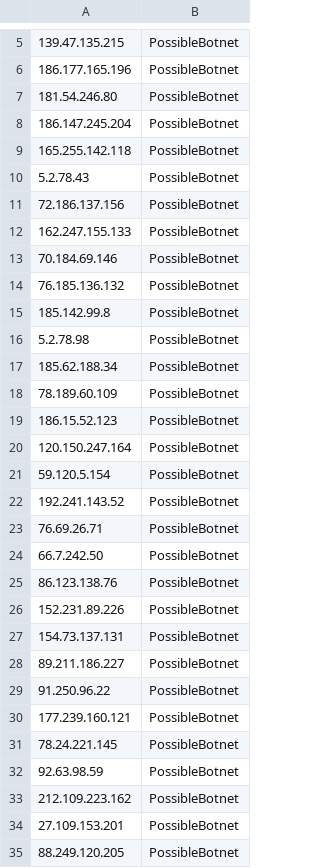
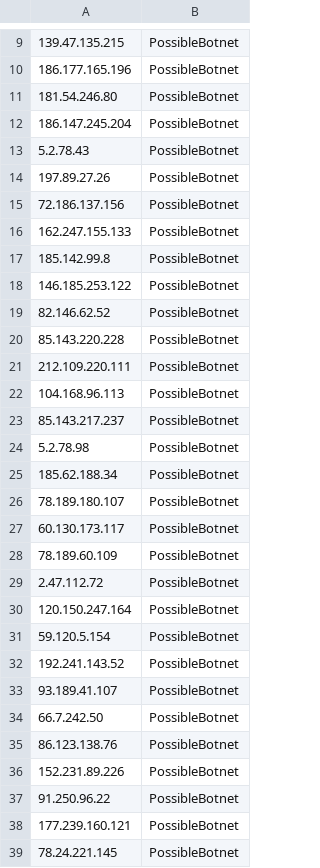
Before and after one commit to DesertFoxBG/desertfoxbg.github.io, a CSV file: smallIPfeed.csv, drawn as a sheet; only a part is shown, gaps mark what is left out; the shorter side is filled out with more unchanged rows; the diff covers the shown part only.

Commit message:
2020-01-15 14:56:34.600039

```diff
--- a/smallIPfeed.csv
+++ b/smallIPfeed.csv
@@ -8,13 +12,19 @@
 186.147.245.204,PossibleBotnet
-165.255.142.118,PossibleBotnet
 5.2.78.43,PossibleBotnet
+197.89.27.26,PossibleBotnet
 72.186.137.156,PossibleBotnet
 162.247.155.133,PossibleBotnet
-70.184.69.146,PossibleBotnet
-76.185.136.132,PossibleBotnet
 185.142.99.8,PossibleBotnet
+146.185.253.122,PossibleBotnet
+82.146.62.52,PossibleBotnet
+85.143.220.228,PossibleBotnet
+212.109.220.111,PossibleBotnet
+104.168.96.113,PossibleBotnet
+85.143.217.237,PossibleBotnet
 5.2.78.98,PossibleBotnet
 185.62.188.34,PossibleBotnet
+78.189.180.107,PossibleBotnet
+60.130.173.117,PossibleBotnet
 78.189.60.109,PossibleBotnet
-186.15.52.123,PossibleBotnet
+2.47.112.72,PossibleBotnet
 120.150.247.164,PossibleBotnet
@@ -22,3 +32,3 @@
 192.241.143.52,PossibleBotnet
-76.69.26.71,PossibleBotnet
+93.189.41.107,PossibleBotnet
 66.7.242.50,PossibleBotnet
@@ -26,4 +36,2 @@
 152.231.89.226,PossibleBotnet
-154.73.137.131,PossibleBotnet
-89.211.186.227,PossibleBotnet
 91.250.96.22,PossibleBotnet
```
Also changed, not shown: 18 added rows, 14 removed rows and 7 edited cells elsewhere in this file.
